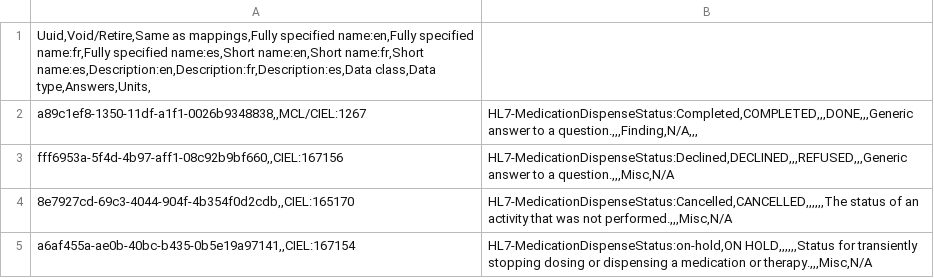
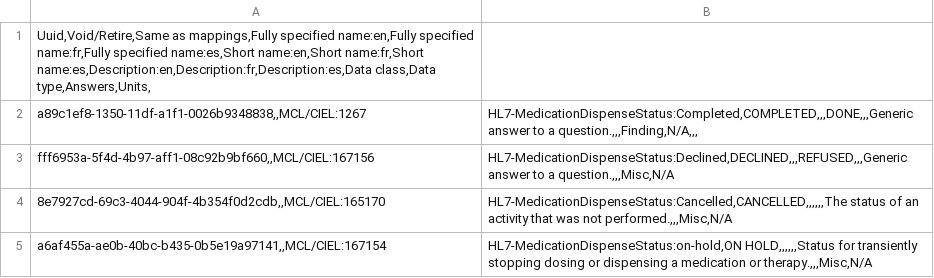
Before and after one commit to walteronoh/openmrs-content-amrs, a CSV file: configuration/backend_configuration/concepts/completed.csv, drawn as a sheet.

Commit message:
chore: add MCL in mappings (#94)

```diff
--- a/configuration/backend_configuration/concepts/completed.csv
+++ b/configuration/backend_configuration/concepts/completed.csv
@@ -2,4 +2,4 @@ Uuid,Void/Retire,Same as mappings,Fully specified name:en,Fully specified name:f
 a89c1ef8-1350-11df-a1f1-0026b9348838,,MCL/CIEL:1267;HL7-MedicationDispenseStatus:Completed,COMPLETED,,,DONE,,,Generic answer to a question.,,,Finding,N/A,,,
-fff6953a-5f4d-4b97-aff1-08c92b9bf660,,CIEL:167156;HL7-MedicationDispenseStatus:Declined,DECLINED,,,REFUSED,,,Generic answer to a question.,,,Misc,N/A
-8e7927cd-69c3-4044-904f-4b354f0d2cdb,,CIEL:165170;HL7-MedicationDispenseStatus:Cancelled,CANCELLED,,,,,,The status of an activity that was not performed.,,,Misc,N/A
-a6af455a-ae0b-40bc-b435-0b5e19a97141,,CIEL:167154;HL7-MedicationDispenseStatus:on-hold,ON HOLD,,,,,,Status for transiently stopping dosing or dispensing a medication or therapy.,,,Misc,N/A
+fff6953a-5f4d-4b97-aff1-08c92b9bf660,,MCL/CIEL:167156;HL7-MedicationDispenseStatus:Declined,DECLINED,,,REFUSED,,,Generic answer to a question.,,,Misc,N/A
+8e7927cd-69c3-4044-904f-4b354f0d2cdb,,MCL/CIEL:165170;HL7-MedicationDispenseStatus:Cancelled,CANCELLED,,,,,,The status of an activity that was not performed.,,,Misc,N/A
+a6af455a-ae0b-40bc-b435-0b5e19a97141,,MCL/CIEL:167154;HL7-MedicationDispenseStatus:on-hold,ON HOLD,,,,,,Status for transiently stopping dosing or dispensing a medication or therapy.,,,Misc,N/A
```
